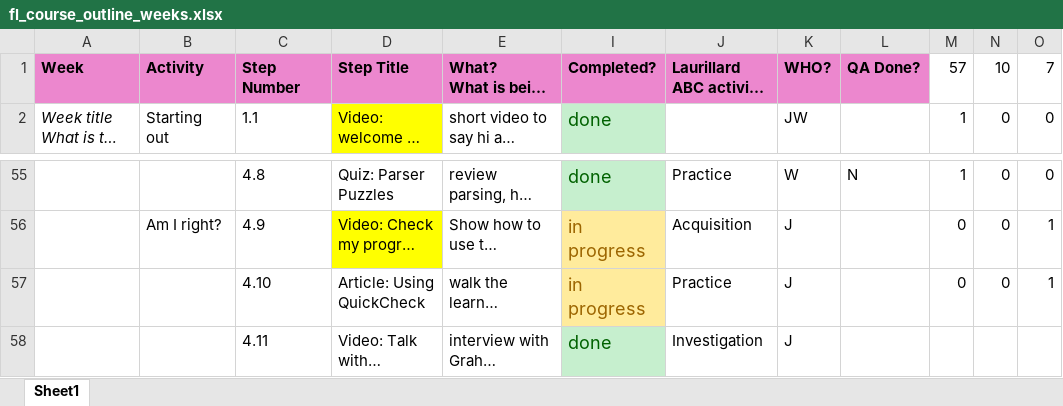
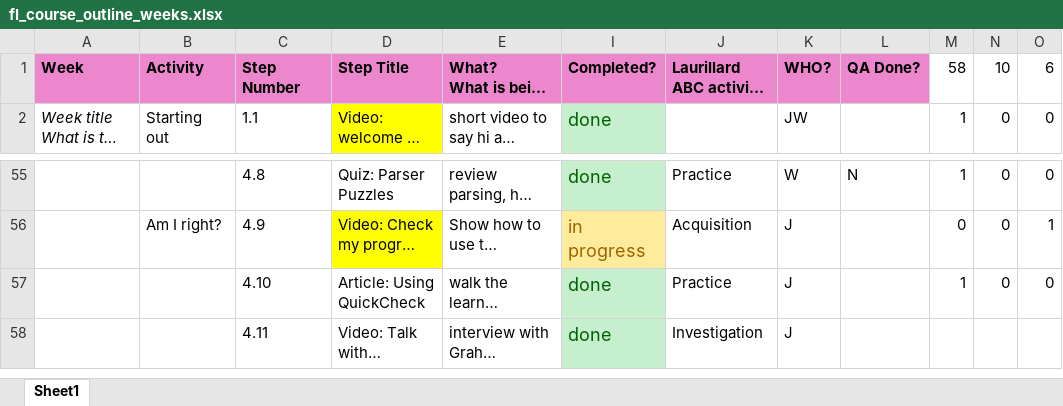
Before and after one commit to wimvanderbauwhede/HaskellMOOC, an Excel workbook: fl_course_outline_weeks.xlsx, sheet Sheet1, drawn as a sheet; only a part is shown, gaps mark what is left out; long unchanged cells end in …; values as stored, in another font and other column widths than the file's, no borders; the diff names each change by its address in the sheet, - before the commit and + after, or states it on an @@ line.

Commit message:
updated status tracker

```diff
--- a/fl_course_outline_weeks.xlsx (sheet Sheet1)
+++ b/fl_course_outline_weeks.xlsx (sheet Sheet1)
-M1: 57
+M1: 58
-O1: 7
+O1: 6
-I57: in progress
+I57: done
@@ I57 fill: #FFEB9C → #C6EFCE, text colour: #9C6500 → #006100 @@
-M57: 0
+M57: 1
-O57: 1
+O57: 0
```
